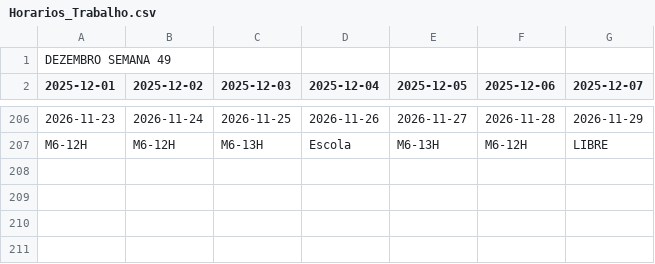
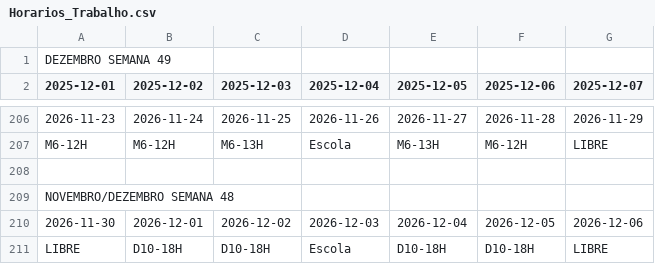
Before and after one commit to RamosPedro27/Horarios_Trabalho, a CSV file: Horarios_Trabalho.csv, drawn as a sheet; only a part is shown, gaps mark what is left out; the diff names each change by its address in the sheet, - before the commit and + after, or states it on an @@ line.

Commit message:
Atualizar Horarios_Trabalho.csv via Google Sheets

```diff
--- a/Horarios_Trabalho.csv
+++ b/Horarios_Trabalho.csv
+row 208: (empty)
+row 209: NOVEMBRO/DEZEMBRO SEMANA 48
+row 210: 2026-11-30 | 2026-12-01 | 2026-12-02 | 2026-12-03 | 2026-12-04 | 2026-12-05 | 2026-12-06
+row 211: LIBRE | D10-18H | D10-18H | Escola | D10-18H | D10-18H | LIBRE
```
